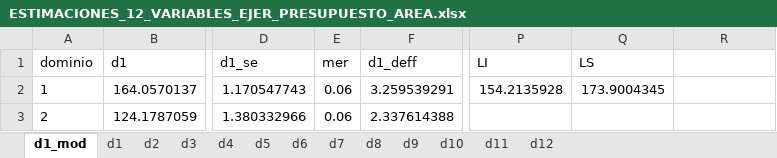
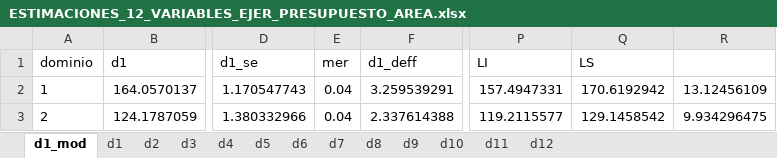
Before and after one commit to ohmar2023/ENIGHUR, an Excel workbook: RUTINAS/EJERCICIOS PRESUPUESTO/INSUMOS_002/INSUMOS_TAMANIO/AREA/ESTIMACIONES_12_VARIABLES_EJER_PRESUPUESTO_AREA.xlsx, sheet d1_mod, drawn as a sheet; only a part is shown, gaps mark what is left out; values as stored, in another font and other column widths than the file's, no borders; the diff names each change by its address in the sheet, - before the commit and + after, or states it on an @@ line.

Commit message:
Ejer. Presupuesto

```diff
--- a/RUTINAS/EJERCICIOS PRESUPUESTO/INSUMOS_002/INSUMOS_TAMANIO/AREA/ESTIMACIONES_12_VARIABLES_EJER_PRESUPUESTO_AREA.xlsx (sheet d1_mod)
+++ b/RUTINAS/EJERCICIOS PRESUPUESTO/INSUMOS_002/INSUMOS_TAMANIO/AREA/ESTIMACIONES_12_VARIABLES_EJER_PRESUPUESTO_AREA.xlsx (sheet d1_mod)
-E2:E3 (mer): 0.06
+E2:E3 (mer): 0.04
-P2 (LI): 154.2135928
+P2 (LI): 157.4947331
-Q2 (LS): 173.9004345
+Q2 (LS): 170.6192942
-R2: (empty)
+R2: 13.12456109
-P3 (LI): (empty)
+P3 (LI): 119.2115577
-Q3 (LS): (empty)
+Q3 (LS): 129.1458542
-R3: (empty)
+R3: 9.934296475
```
Also changed, not shown: RUTINAS/EJERCICIOS PRESUPUESTO/RESULTADOS/Muestra_Area.xlsx, 15 other files.
